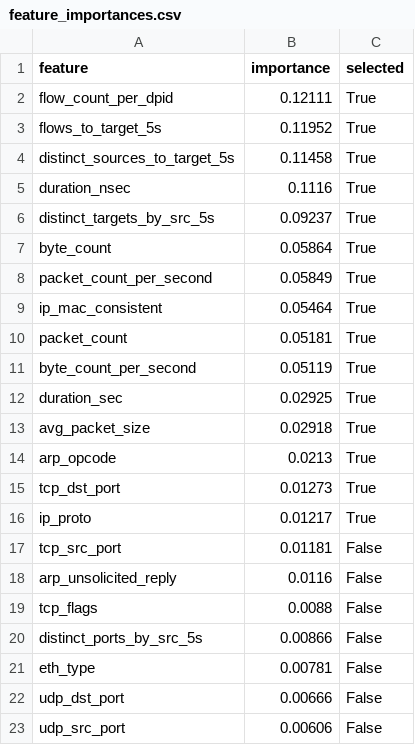
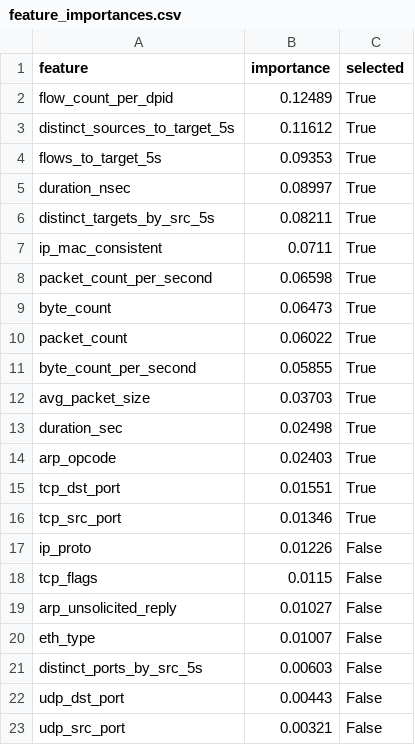
Before and after one commit to clara99gf/sdn-cybersecurity-ml, a CSV file: results/tables/feature_importances.csv, drawn as a sheet.

```diff
--- a/results/tables/feature_importances.csv
+++ b/results/tables/feature_importances.csv
@@ -1,23 +1,23 @@
 feature,importance,selected
-flow_count_per_dpid,0.12111,True
-flows_to_target_5s,0.11952,True
-distinct_sources_to_target_5s,0.11458,True
-duration_nsec,0.1116,True
-distinct_targets_by_src_5s,0.09237,True
-byte_count,0.05864,True
-packet_count_per_second,0.05849,True
-ip_mac_consistent,0.05464,True
-packet_count,0.05181,True
-byte_count_per_second,0.05119,True
-duration_sec,0.02925,True
-avg_packet_size,0.02918,True
-arp_opcode,0.0213,True
-tcp_dst_port,0.01273,True
-ip_proto,0.01217,True
-tcp_src_port,0.01181,False
-arp_unsolicited_reply,0.0116,False
-tcp_flags,0.0088,False
-distinct_ports_by_src_5s,0.00866,False
-eth_type,0.00781,False
-udp_dst_port,0.00666,False
-udp_src_port,0.00606,False
+flow_count_per_dpid,0.12489,True
+distinct_sources_to_target_5s,0.11612,True
+flows_to_target_5s,0.09353,True
+duration_nsec,0.08997,True
+distinct_targets_by_src_5s,0.08211,True
+ip_mac_consistent,0.0711,True
+packet_count_per_second,0.06598,True
+byte_count,0.06473,True
+packet_count,0.06022,True
+byte_count_per_second,0.05855,True
+avg_packet_size,0.03703,True
+duration_sec,0.02498,True
+arp_opcode,0.02403,True
+tcp_dst_port,0.01551,True
+tcp_src_port,0.01346,True
+ip_proto,0.01226,False
+tcp_flags,0.0115,False
+arp_unsolicited_reply,0.01027,False
+eth_type,0.01007,False
+distinct_ports_by_src_5s,0.00603,False
+udp_dst_port,0.00443,False
+udp_src_port,0.00321,False
```
Also changed, not shown: results/tables/computational_cost.csv, results/tables/dataset_summary.csv, 34 other files.
